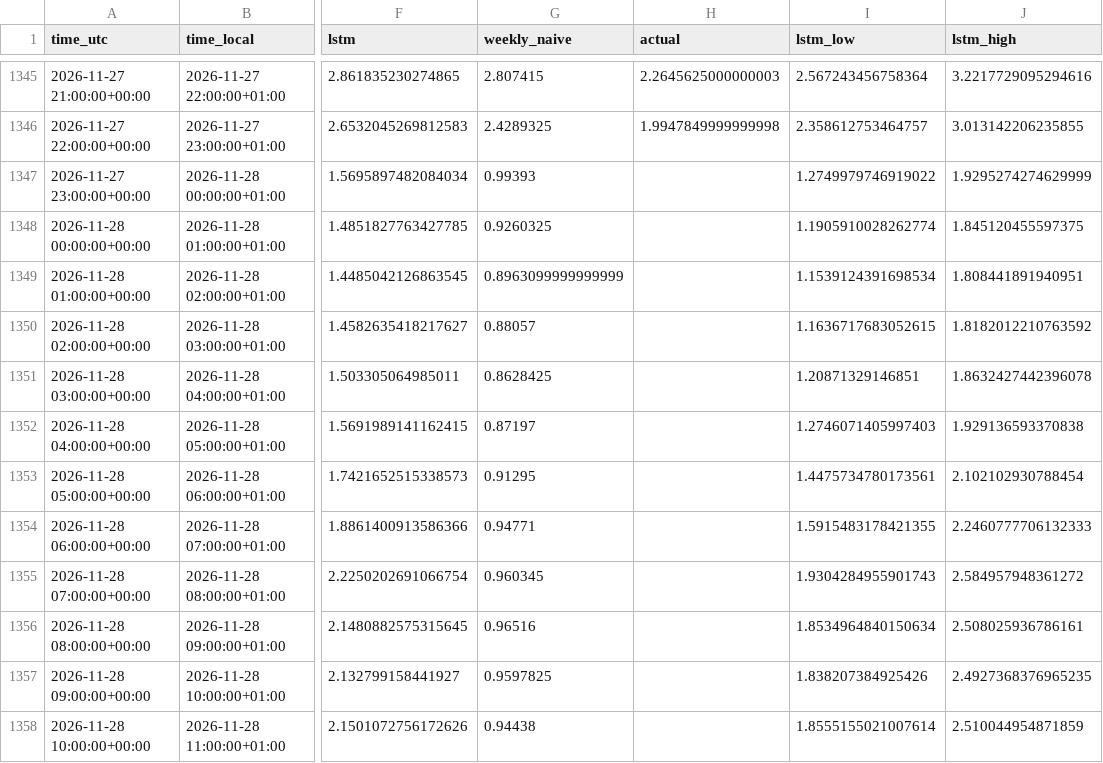
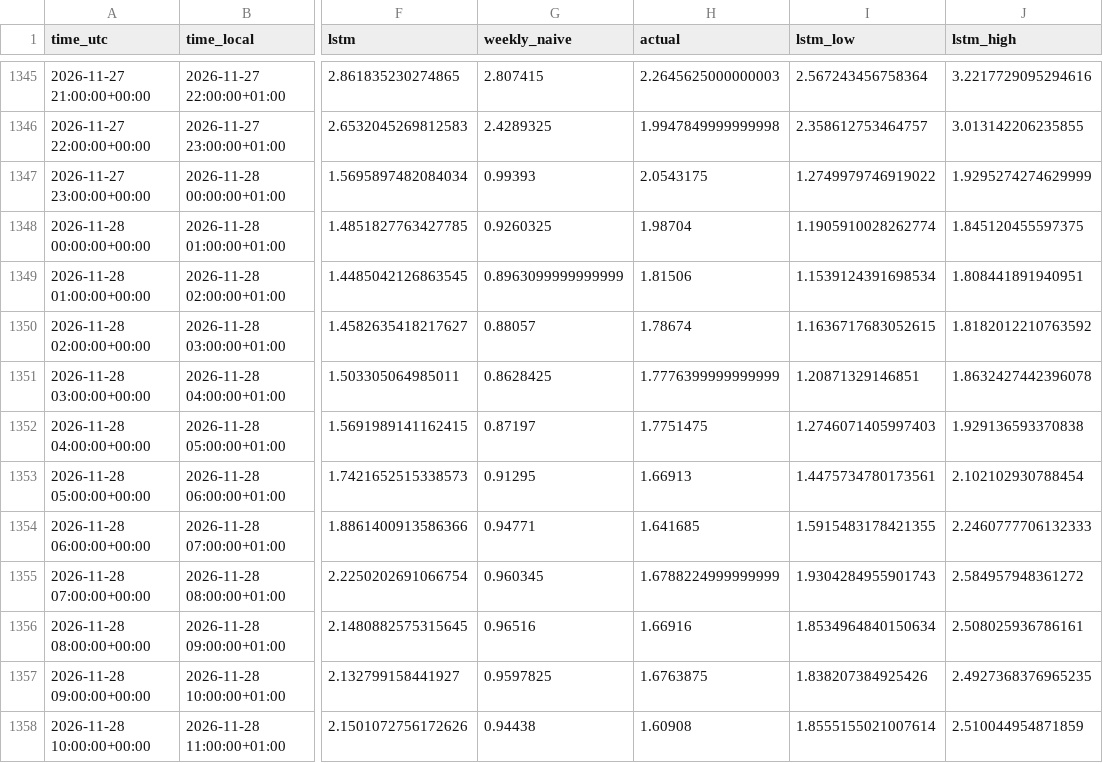
Before and after one commit to Hossain007Bhuiyan/se3-electricity-forecast, a CSV file: forecasts.csv, drawn as a sheet; only a part is shown, gaps mark what is left out; the diff covers the shown part only; the diff names each change by its address in the sheet, - before the commit and + after, or states it on an @@ line.

```diff
--- a/forecasts.csv
+++ b/forecasts.csv
-H1347 (actual): (empty)
+H1347 (actual): 2.0543175
-H1348 (actual): (empty)
+H1348 (actual): 1.98704
-H1349 (actual): (empty)
+H1349 (actual): 1.81506
-H1350 (actual): (empty)
+H1350 (actual): 1.78674
-H1351 (actual): (empty)
+H1351 (actual): 1.7776399999999999
-H1352 (actual): (empty)
+H1352 (actual): 1.7751475
-H1353 (actual): (empty)
+H1353 (actual): 1.66913
-H1354 (actual): (empty)
+H1354 (actual): 1.641685
-H1355 (actual): (empty)
+H1355 (actual): 1.6788224999999999
-H1356 (actual): (empty)
+H1356 (actual): 1.66916
-H1357 (actual): (empty)
+H1357 (actual): 1.6763875
-H1358 (actual): (empty)
+H1358 (actual): 1.60908
```
Also changed, not shown: 12 edited cells elsewhere in this file, 2 other files.
